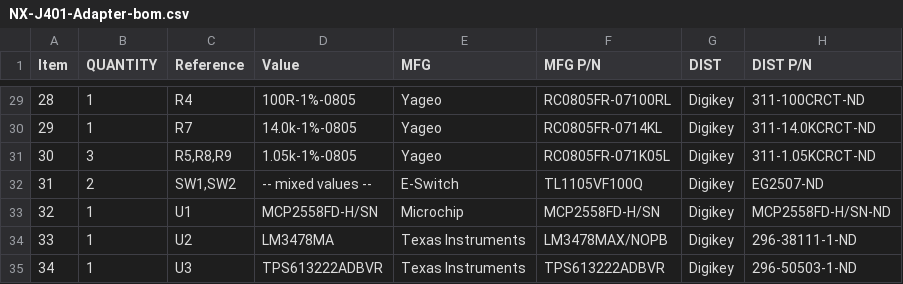
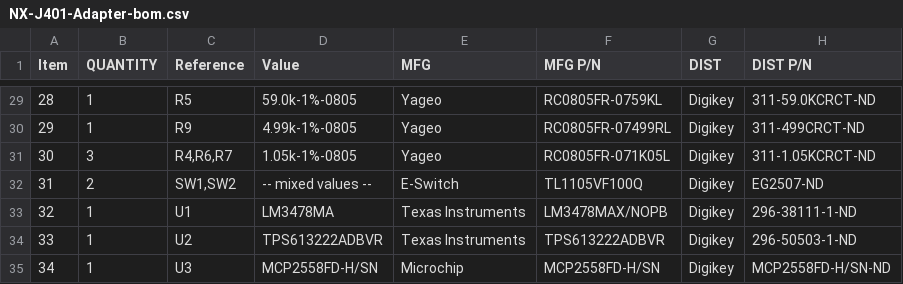
Before and after one commit to frc971/electrical, a CSV file: circuit-boards/Orin-NX-PCBs/NX-J401-Adapter-v3/Output-Files/Assembly-Files/NX-J401-Adapter-bom.csv, drawn as a sheet; only a part is shown, gaps mark what is left out; the diff covers the shown part only; the diff names each change by its address in the sheet, - before the commit and + after, or states it on an @@ line.

```diff
--- a/circuit-boards/Orin-NX-PCBs/NX-J401-Adapter-v3/Output-Files/Assembly-Files/NX-J401-Adapter-bom.csv
+++ b/circuit-boards/Orin-NX-PCBs/NX-J401-Adapter-v3/Output-Files/Assembly-Files/NX-J401-Adapter-bom.csv
-C29 (Reference): R4
+C29 (Reference): R5
-D29 (Value): 100R-1%-0805
+D29 (Value): 59.0k-1%-0805
-F29 (MFG P/N): RC0805FR-07100RL
+F29 (MFG P/N): RC0805FR-0759KL
-H29 (DIST P/N): 311-100CRCT-ND
+H29 (DIST P/N): 311-59.0KCRCT-ND
-C30 (Reference): R7
+C30 (Reference): R9
-D30 (Value): 14.0k-1%-0805
+D30 (Value): 4.99k-1%-0805
-F30 (MFG P/N): RC0805FR-0714KL
+F30 (MFG P/N): RC0805FR-07499RL
-H30 (DIST P/N): 311-14.0KCRCT-ND
+H30 (DIST P/N): 311-499CRCT-ND
-C31 (Reference): R5,R8,R9
+C31 (Reference): R4,R6,R7
-D33 (Value): MCP2558FD-H/SN
+D33 (Value): LM3478MA
-E33 (MFG): Microchip
+E33 (MFG): Texas Instruments
-F33 (MFG P/N): MCP2558FD-H/SN
+F33 (MFG P/N): LM3478MAX/NOPB
-H33 (DIST P/N): MCP2558FD-H/SN-ND
+H33 (DIST P/N): 296-38111-1-ND
-D34 (Value): LM3478MA
+D34 (Value): TPS613222ADBVR
-F34 (MFG P/N): LM3478MAX/NOPB
+F34 (MFG P/N): TPS613222ADBVR
-H34 (DIST P/N): 296-38111-1-ND
+H34 (DIST P/N): 296-50503-1-ND
-D35 (Value): TPS613222ADBVR
+D35 (Value): MCP2558FD-H/SN
-E35 (MFG): Texas Instruments
+E35 (MFG): Microchip
-F35 (MFG P/N): TPS613222ADBVR
+F35 (MFG P/N): MCP2558FD-H/SN
-H35 (DIST P/N): 296-50503-1-ND
+H35 (DIST P/N): MCP2558FD-H/SN-ND
```
Also changed, not shown: 5 added rows, 5 removed rows, 53 edited cells and row numbers in column A elsewhere in this file, 28 other files.
